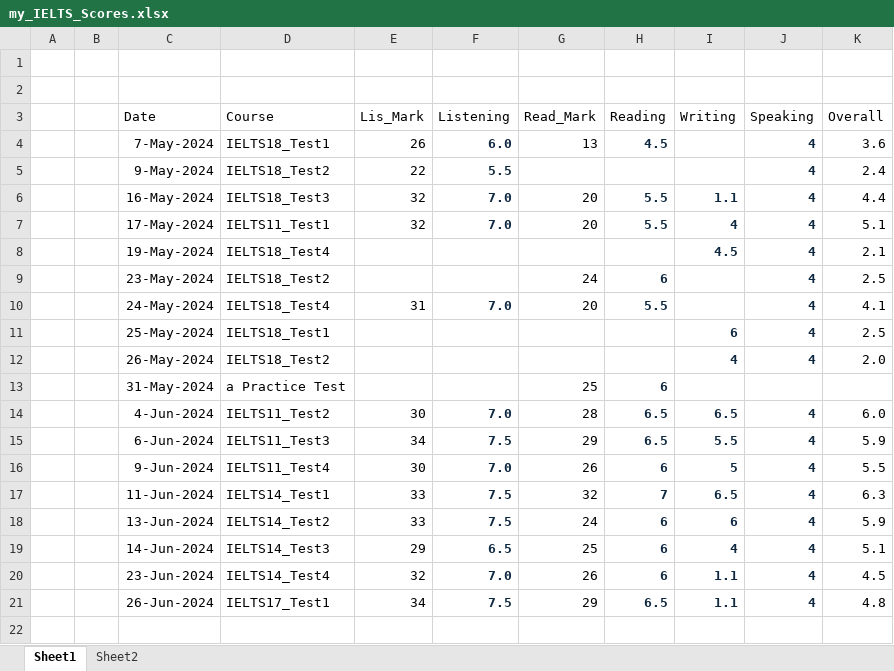
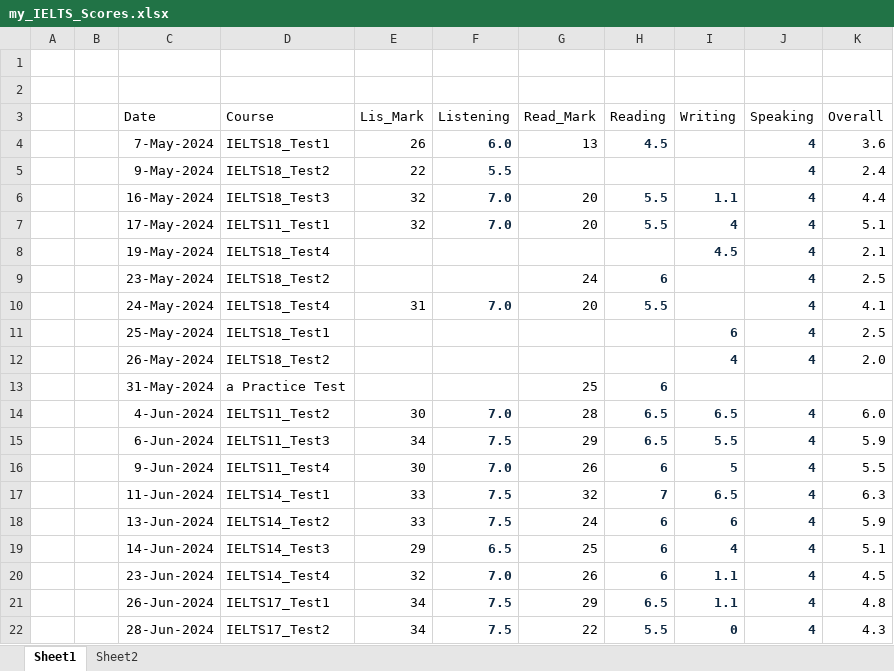
Before and after one commit to nayzinminlwin/IELTS_Practice_Repo, an Excel workbook: my_IELTS_Scores.xlsx, sheet Sheet1, drawn as a sheet; values as stored, in another font and other column widths than the file's, no borders; table styles not drawn; the diff names each change by its address in the sheet, - before the commit and + after, or states it on an @@ line.

Commit message:
Practiced Cambridge 17 Test 2.

```diff
--- a/my_IELTS_Scores.xlsx (sheet Sheet1)
+++ b/my_IELTS_Scores.xlsx (sheet Sheet1)
+row 22:  |  | 28-Jun-2024 | IELTS17_Test2 | 34 | 7.5 | 22 | 5.5 | 0 | 4 | 4.3
```
Also changed, not shown: myMisspelledWords.xlsx, 2 other files.
